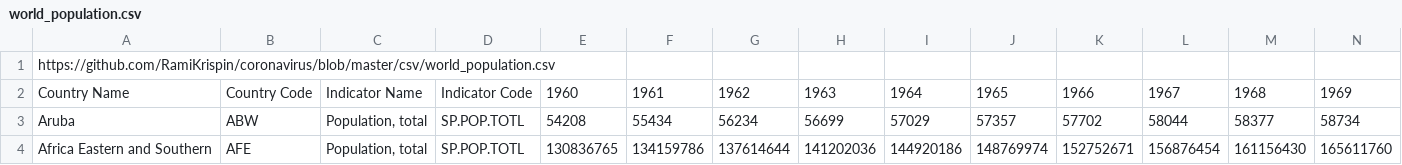
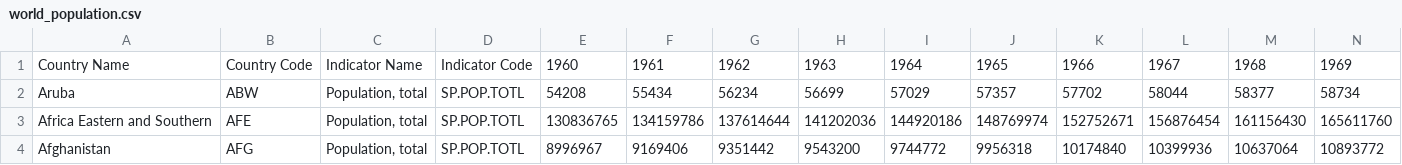
Before and after one commit to MikeMurf/project_1, a CSV file: 07-project-1-challenge/code_analysis_files/world_population.csv, drawn as a sheet; only a part is shown; the shorter side is filled out with more unchanged rows; rows hold the shown columns only; the diff names each change by its address in the sheet, - before the commit and + after, or states it on an @@ line.

```diff
--- a/07-project-1-challenge/code_analysis_files/world_population.csv
+++ b/07-project-1-challenge/code_analysis_files/world_population.csv
-row 1: https://github.com/RamiKrispin/coronavirus/blob/master/csv/world_population.csv
```
Also changed, not shown: 07-project-1-challenge/code_analysis_files/vaccine_data_global.csv, 11 other files.
